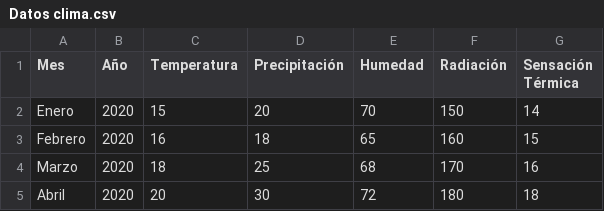
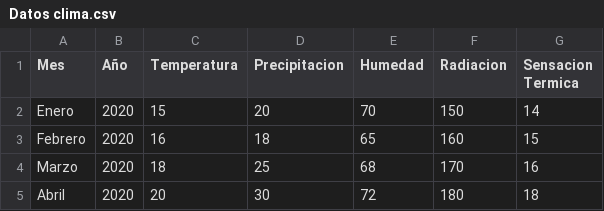
Before and after one commit to Alfredo1921/analisis_datos-, a CSV file: Datos clima.csv, drawn as a sheet; only a part is shown.

Commit message:
Add files via upload

```diff
--- a/Datos clima.csv
+++ b/Datos clima.csv
@@ -1,2 +1,2 @@
-Mes,Año,Temperatura ,Precipitación ,Humedad ,Radiación ,Sensación Térmica
+Mes,Año,Temperatura ,Precipitacion ,Humedad ,Radiacion ,Sensacion Termica
 Enero,2020,15,20,70,150,14
```
